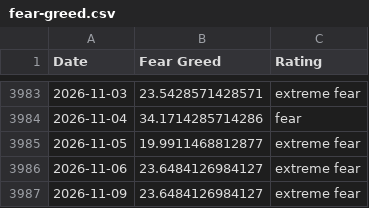
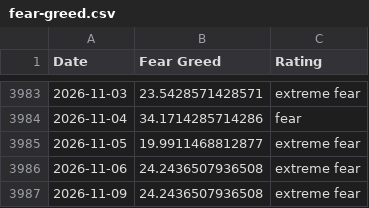
Before and after one commit to spicy-man/DCA-tool, a CSV file: public/data/fear-greed.csv, drawn as a sheet; only a part is shown, gaps mark what is left out.

```diff
--- a/public/data/fear-greed.csv
+++ b/public/data/fear-greed.csv
@@ -3985,3 +3985,3 @@ Date,Fear Greed,Rating
 2026-11-05,19.9911468812877,extreme fear
-2026-11-06,23.6484126984127,extreme fear
-2026-11-09,23.6484126984127,extreme fear
+2026-11-06,24.2436507936508,extreme fear
+2026-11-09,24.2436507936508,extreme fear
```
Also changed, not shown: 1 other file.
